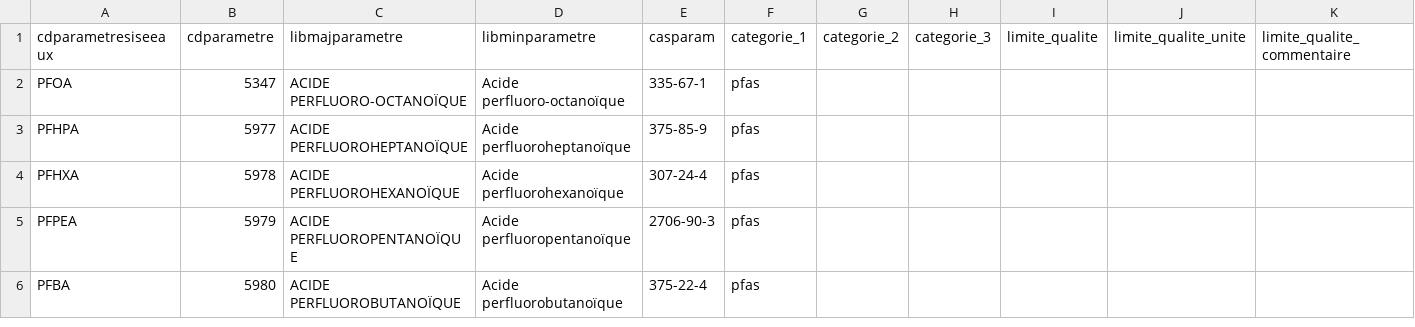
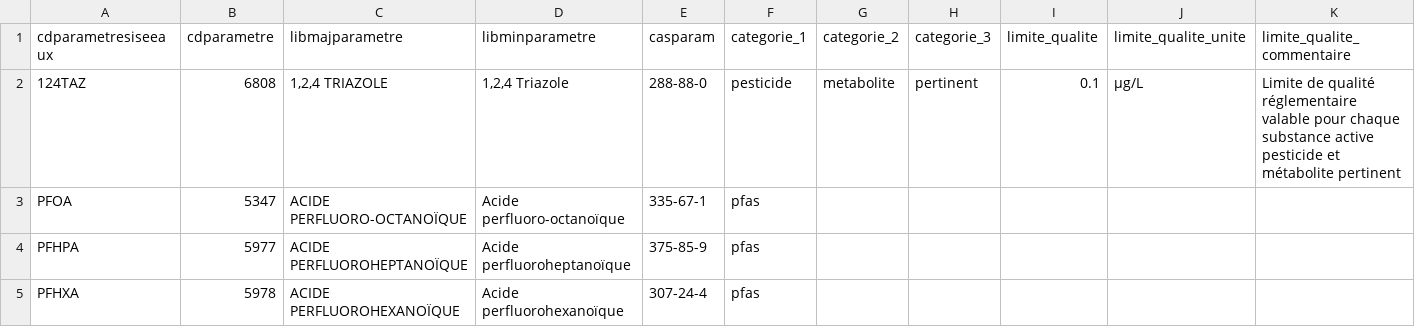
Before and after one commit to dataforgoodfr/13_pollution_eau, a CSV file: dbt_/seeds/references_generations_futures.csv, drawn as a sheet; only a part is shown; the shorter side is filled out with more unchanged rows; rows hold the shown columns only; the diff names each change by its address in the sheet, - before the commit and + after, or states it on an @@ line.

Commit message:
ajout 124TAZ (1,2,4 triazole)

```diff
--- a/dbt_/seeds/references_generations_futures.csv
+++ b/dbt_/seeds/references_generations_futures.csv
+row 2: 124TAZ | 6808 | 1,2,4 TRIAZOLE | 1,2,4 Triazole | 288-88-0 | pesticide | metabolite | pertinent | 0.1 | µg/L | Limite de qualité réglementaire valable pour chaque substance active pesticide et métabolite pertinent
```
